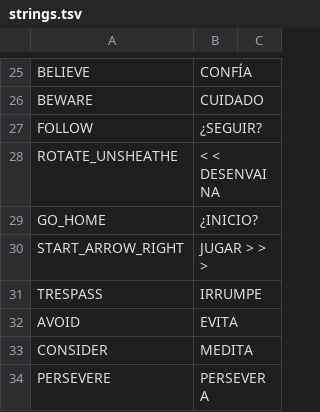
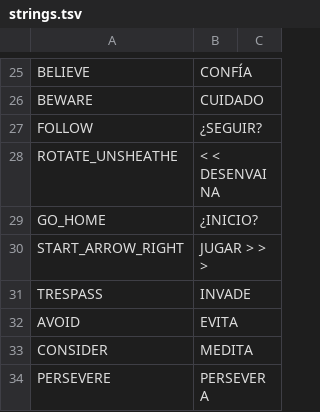
Before and after one commit to cesardeg/swordable, a TSV file: data/locales/spanish/strings.tsv, drawn as a sheet; only a part is shown, gaps mark what is left out.

Commit message:
i18n: update Portuguese and Spanish localization strings

```diff
--- a/data/locales/spanish/strings.tsv
+++ b/data/locales/spanish/strings.tsv
@@ -30,3 +30,3 @@ GO_HOME	¿INICIO?
 START_ARROW_RIGHT	JUGAR > > >	
-TRESPASS	IRRUMPE	
+TRESPASS	INVADE	
 AVOID	EVITA	
```
Also changed, not shown: data/locales/portuguese/dialog.tsv, data/locales/spanish/dialog.tsv.
